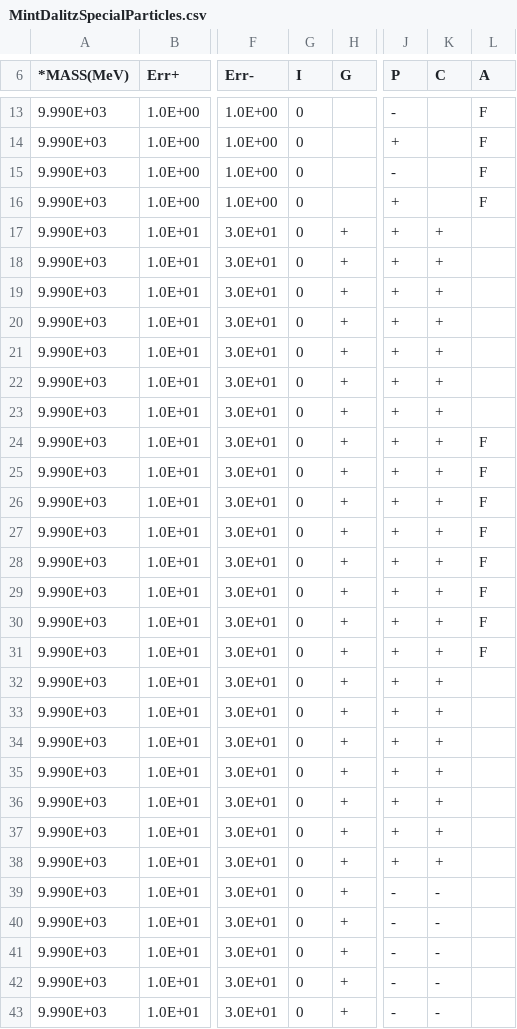
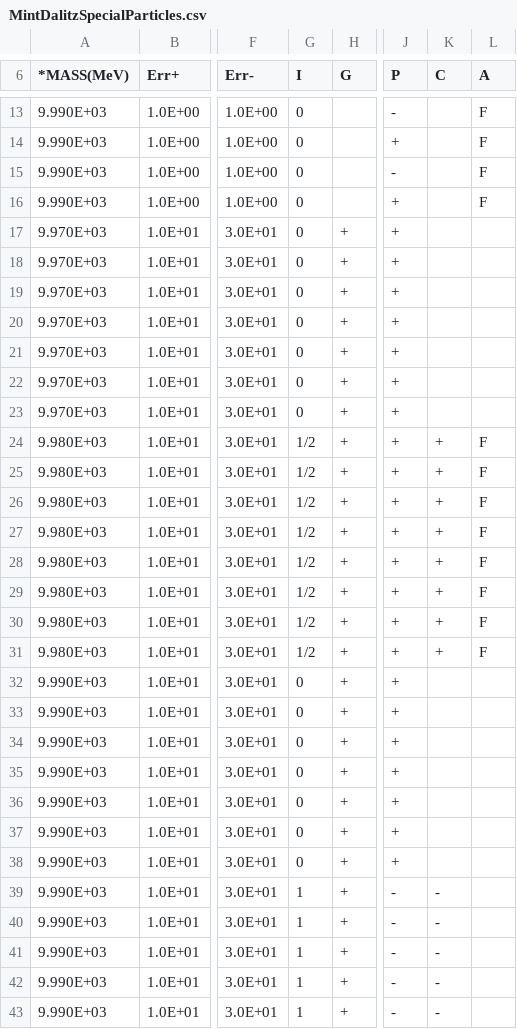
Before and after one commit to GooFit/AmpGen, a CSV file: options/MintDalitzSpecialParticles.csv, drawn as a sheet; only a part is shown, gaps mark what is left out; the diff covers the shown part only; the diff names each change by its address in the sheet, - before the commit and + after, or states it on an @@ line.

```diff
--- a/options/MintDalitzSpecialParticles.csv
+++ b/options/MintDalitzSpecialParticles.csv
-A17:A23 (*MASS(MeV)): 9.990E+03
+A17:A23 (*MASS(MeV)): 9.970E+03
-K17:K23 (C): +
+K17:K23 (C): (empty)
-A24:A31 (*MASS(MeV)): 9.990E+03
+A24:A31 (*MASS(MeV)): 9.980E+03
-G24:G31 (I): 0
+G24:G31 (I): 1/2
-K32:K38 (C): +
+K32:K38 (C): (empty)
-G39:G43 (I): 0
+G39:G43 (I): 1
```
Also changed, not shown: 2 edited cells elsewhere in this file, options/mass_width.csv, 27 other files.
